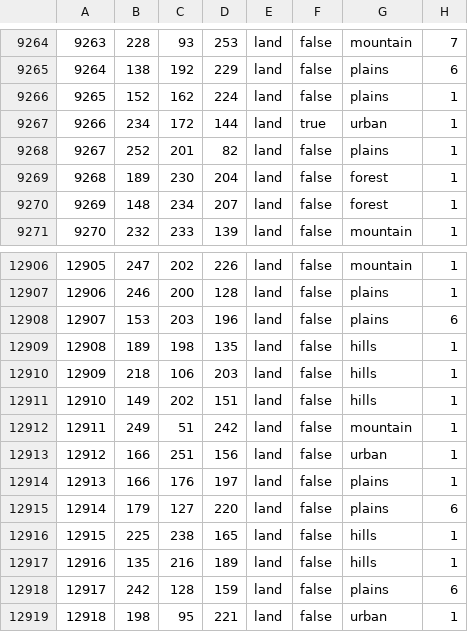
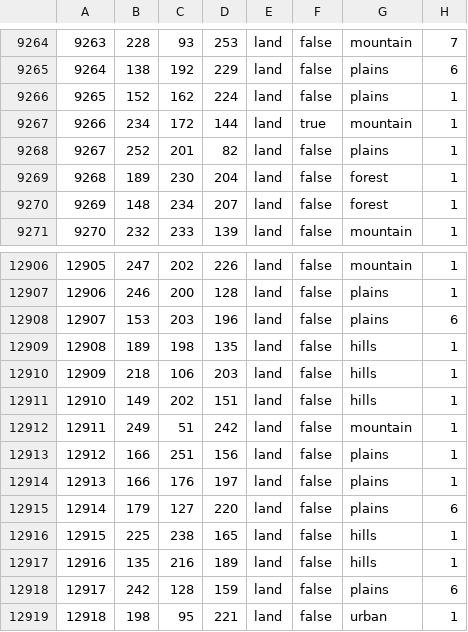
Before and after one commit to CHO-KING/Gbruh2, a CSV file: map/definition.csv, drawn as a sheet; only a part is shown, gaps mark what is left out.

```diff
--- a/map/definition.csv
+++ b/map/definition.csv
@@ -9266,3 +9266,3 @@
 9265;152;162;224;land;false;plains;1
-9266;234;172;144;land;true;urban;1
+9266;234;172;144;land;true;mountain;1
 9267;252;201;82;land;false;plains;1
@@ -12912,3 +12912,3 @@
 12911;249;51;242;land;false;mountain;1
-12912;166;251;156;land;false;urban;1
+12912;166;251;156;land;false;plains;1
 12913;166;176;197;land;false;plains;1
```
Also changed, not shown: 18 other files.
